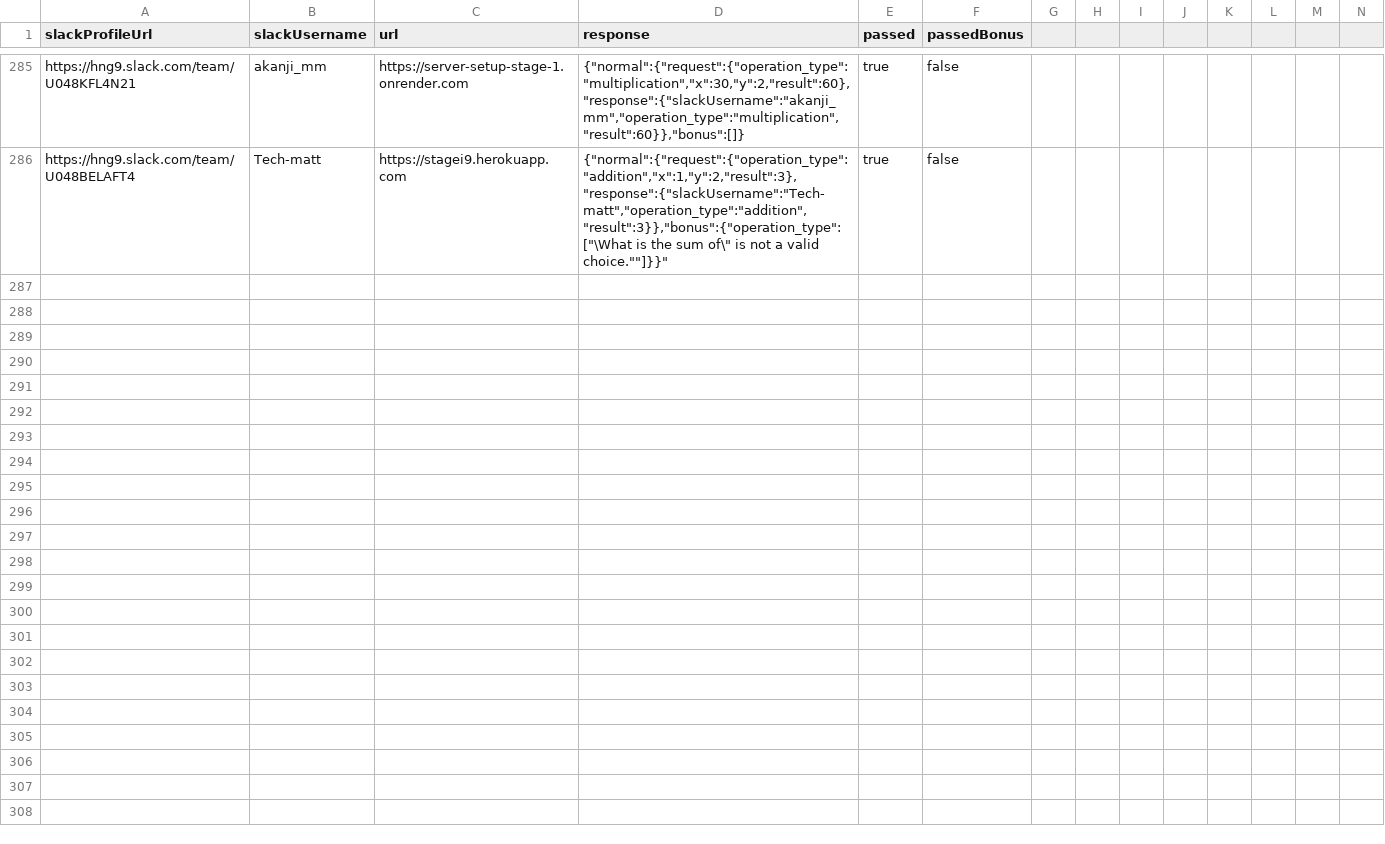
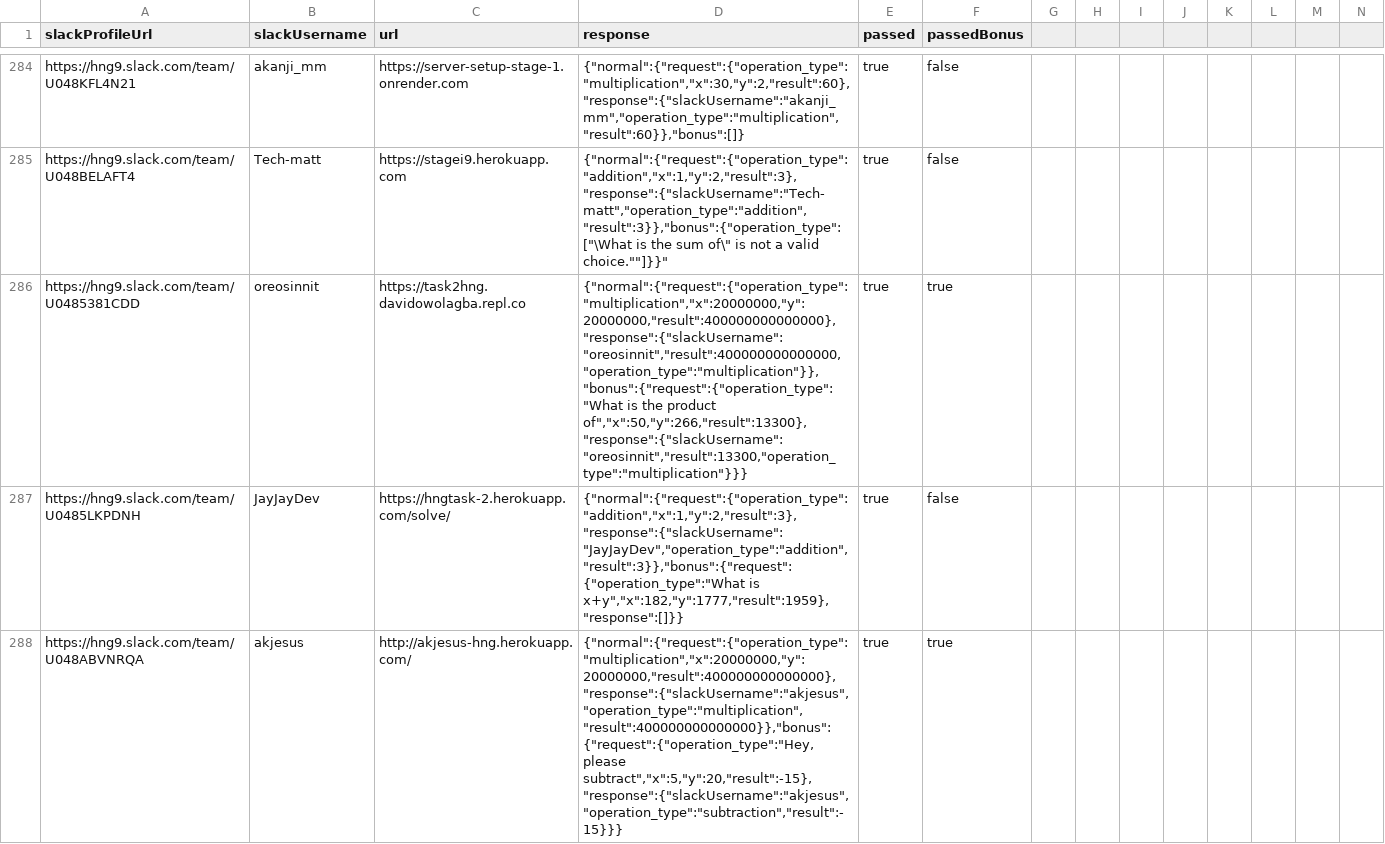
Before and after one commit to jovialcore/hng-task-evaluator, a CSV file: storage/passed2.csv, drawn as a sheet; only a part is shown, gaps mark what is left out; rows hold the shown columns only; the diff covers the shown part only; the diff names each change by its address in the sheet, - before the commit and + after, or states it on an @@ line.

Commit message:
Removed submitted

```diff
--- a/storage/passed2.csv
+++ b/storage/passed2.csv
+row 286: https://hng9.slack.com/team/U0485381CDD | oreosinnit | https://task2hng.davidowolagba.repl.co | {"normal":{"request":{"operation_type":"multiplication","x":20000000,"y":20000000,"result":400000000000000},"response":{"slackUsername":"oreosinnit","result":400000000000000,"operation_type":"multiplication"}},"bonus":{"request":{"operation_type":"What is the product of","x":50,"y":266,"result":13300},"response":{"slackUsername":"oreosinnit","result":13300,"operation_type":"multiplication"}}} | true | true
+row 287: https://hng9.slack.com/team/U0485LKPDNH | JayJayDev | https://hngtask-2.herokuapp.com/solve/ | {"normal":{"request":{"operation_type":"addition","x":1,"y":2,"result":3},"response":{"slackUsername":"JayJayDev","operation_type":"addition","result":3}},"bonus":{"request":{"operation_type":"What is x+y","x":182,"y":1777,"result":1959},"response":[]}} | true | false
+row 288: https://hng9.slack.com/team/U048ABVNRQA | akjesus | http://akjesus-hng.herokuapp.com/ | {"normal":{"request":{"operation_type":"multiplication","x":20000000,"y":20000000,"result":400000000000000},"response":{"slackUsername":"akjesus","operation_type":"multiplication","result":400000000000000}},"bonus":{"request":{"operation_type":"Hey, please subtract","x":5,"y":20,"result":-15},"response":{"slackUsername":"akjesus","operation_type":"subtraction","result":-15}}} | true | true
```
Also changed, not shown: 6 added rows and 1 removed row elsewhere in this file.
